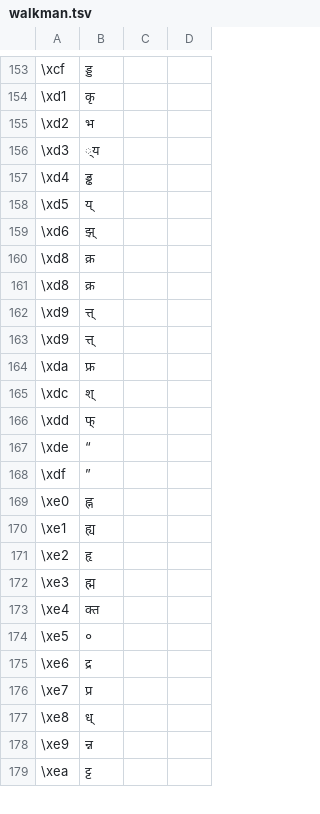
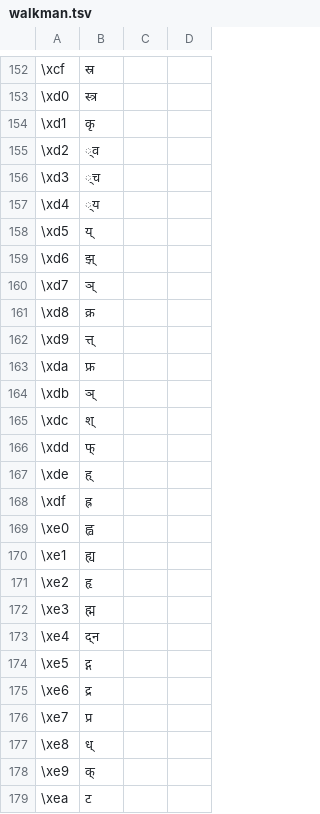
Before and after one commit to assistech-iitdelhi/InDesignFontConverters, a TSV file: Converters/walkman.tsv, drawn as a sheet; only a part is shown, gaps mark what is left out; the diff covers the shown part only.

```diff
--- a/Converters/walkman.tsv
+++ b/Converters/walkman.tsv
@@ -158,18 +156,19 @@
-\xcf	ड्ड
+\xcf	स्र
+\xd0	स्त्र
 \xd1	कृ
-\xd2	भ
-\xd3	्य
-\xd4	ड्ढ
+\xd2	्व
+\xd3	्च
+\xd4	्य
 \xd5	य्
 \xd6	झ्
-\xd8	क्र
+\xd7	ञ्
 \xd8	क्र
 \xd9	त्त्
-\xd9	त्त्
 \xda	फ्र
+\xdb	ञ्
 \xdc	श्
 \xdd	फ्
-\xde	“
-\xdf	”
-\xe0	ह्न
+\xde	ह्
+\xdf	ह्र
+\xe0	ह्व
 \xe1	ह्य
@@ -177,4 +176,4 @@
 \xe3	ह्म
-\xe4	क्त
-\xe5	०
+\xe4	द्न
+\xe5	द्ग
 \xe6	द्र
@@ -182,3 +181,3 @@
 \xe8	ध्
-\xe9	न्न
-\xea	ट्ट
+\xe9	क्
+\xea	ट
```
Also changed, not shown: 21 added rows, 8 removed rows and 12 edited cells elsewhere in this file, Converters/fonts.tsv, 2 other files.
